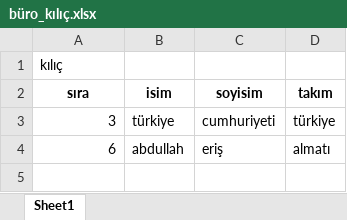
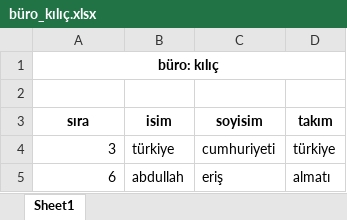
Before and after one commit to AliERIS/excelSplitter, an Excel workbook: büro_kılıç.xlsx, sheet Sheet1, drawn as a sheet; values as stored, in another font and other column widths than the file's, no borders; the diff names each change by its address in the sheet, - before the commit and + after, or states it on an @@ line.

```diff
--- a/büro_kılıç.xlsx (sheet Sheet1)
+++ b/büro_kılıç.xlsx (sheet Sheet1)
-A1 (sıra): kılıç
+A1 (sıra): büro: kılıç
@@ A1 bold: off → on, alignment: left → center @@
+A1:D1 merged
+row 2: (empty)
```
Also changed, not shown: büro_kadirov.xlsx, büro_onaltı.xlsx, 1 other file.
